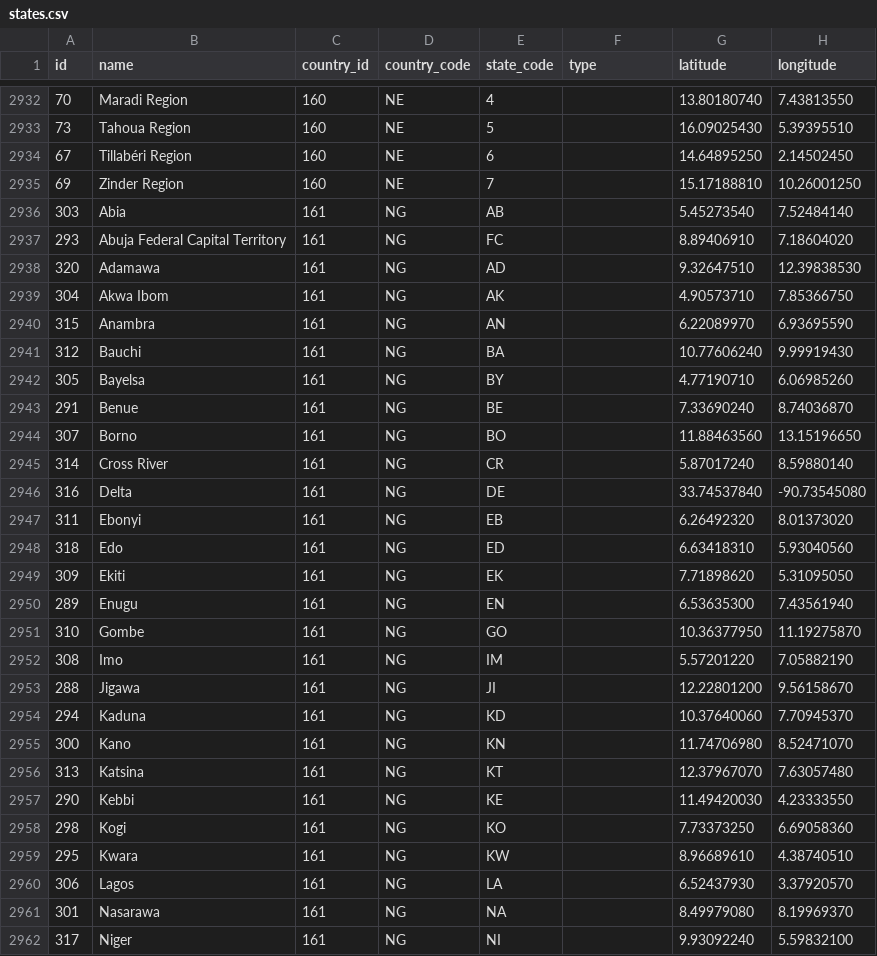
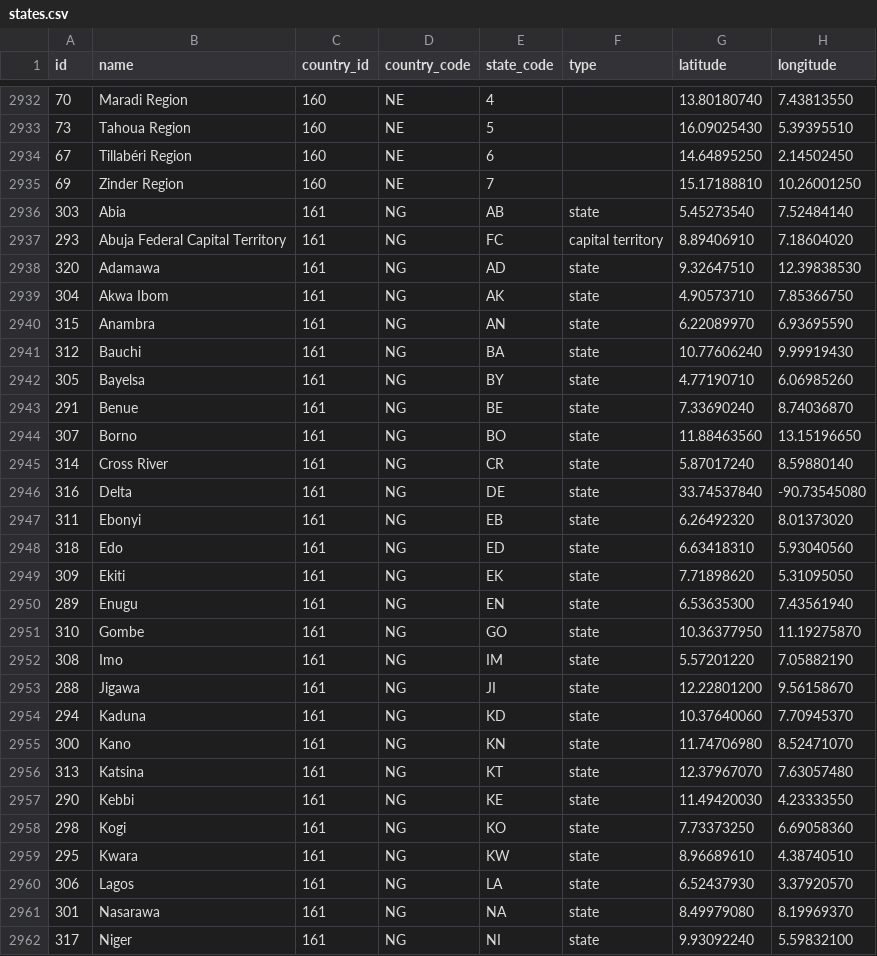
Before and after one commit to dr5hn/countries-states-cities-database, a CSV file: csv/states.csv, drawn as a sheet; only a part is shown, gaps mark what is left out; the diff covers the shown part only.

```diff
--- a/csv/states.csv
+++ b/csv/states.csv
@@ -2935,28 +2935,28 @@ id,name,country_id,country_code,state_code,type,latitude,longitude
 69,"Zinder Region",160,NE,7,,15.17188810,10.26001250
-303,Abia,161,NG,AB,,5.45273540,7.52484140
-293,"Abuja Federal Capital Territory",161,NG,FC,,8.89406910,7.18604020
-320,Adamawa,161,NG,AD,,9.32647510,12.39838530
-304,"Akwa Ibom",161,NG,AK,,4.90573710,7.85366750
-315,Anambra,161,NG,AN,,6.22089970,6.93695590
-312,Bauchi,161,NG,BA,,10.77606240,9.99919430
-305,Bayelsa,161,NG,BY,,4.77190710,6.06985260
-291,Benue,161,NG,BE,,7.33690240,8.74036870
-307,Borno,161,NG,BO,,11.88463560,13.15196650
-314,"Cross River",161,NG,CR,,5.87017240,8.59880140
-316,Delta,161,NG,DE,,33.74537840,-90.73545080
-311,Ebonyi,161,NG,EB,,6.26492320,8.01373020
-318,Edo,161,NG,ED,,6.63418310,5.93040560
-309,Ekiti,161,NG,EK,,7.71898620,5.31095050
-289,Enugu,161,NG,EN,,6.53635300,7.43561940
-310,Gombe,161,NG,GO,,10.36377950,11.19275870
-308,Imo,161,NG,IM,,5.57201220,7.05882190
-288,Jigawa,161,NG,JI,,12.22801200,9.56158670
-294,Kaduna,161,NG,KD,,10.37640060,7.70945370
-300,Kano,161,NG,KN,,11.74706980,8.52471070
-313,Katsina,161,NG,KT,,12.37967070,7.63057480
-290,Kebbi,161,NG,KE,,11.49420030,4.23333550
-298,Kogi,161,NG,KO,,7.73373250,6.69058360
-295,Kwara,161,NG,KW,,8.96689610,4.38740510
-306,Lagos,161,NG,LA,,6.52437930,3.37920570
-301,Nasarawa,161,NG,NA,,8.49979080,8.19969370
-317,Niger,161,NG,NI,,9.93092240,5.59832100
+303,Abia,161,NG,AB,state,5.45273540,7.52484140
+293,"Abuja Federal Capital Territory",161,NG,FC,"capital territory",8.89406910,7.18604020
+320,Adamawa,161,NG,AD,state,9.32647510,12.39838530
+304,"Akwa Ibom",161,NG,AK,state,4.90573710,7.85366750
+315,Anambra,161,NG,AN,state,6.22089970,6.93695590
+312,Bauchi,161,NG,BA,state,10.77606240,9.99919430
+305,Bayelsa,161,NG,BY,state,4.77190710,6.06985260
+291,Benue,161,NG,BE,state,7.33690240,8.74036870
+307,Borno,161,NG,BO,state,11.88463560,13.15196650
+314,"Cross River",161,NG,CR,state,5.87017240,8.59880140
+316,Delta,161,NG,DE,state,33.74537840,-90.73545080
+311,Ebonyi,161,NG,EB,state,6.26492320,8.01373020
+318,Edo,161,NG,ED,state,6.63418310,5.93040560
+309,Ekiti,161,NG,EK,state,7.71898620,5.31095050
+289,Enugu,161,NG,EN,state,6.53635300,7.43561940
+310,Gombe,161,NG,GO,state,10.36377950,11.19275870
+308,Imo,161,NG,IM,state,5.57201220,7.05882190
+288,Jigawa,161,NG,JI,state,12.22801200,9.56158670
+294,Kaduna,161,NG,KD,state,10.37640060,7.70945370
+300,Kano,161,NG,KN,state,11.74706980,8.52471070
+313,Katsina,161,NG,KT,state,12.37967070,7.63057480
+290,Kebbi,161,NG,KE,state,11.49420030,4.23333550
+298,Kogi,161,NG,KO,state,7.73373250,6.69058360
+295,Kwara,161,NG,KW,state,8.96689610,4.38740510
+306,Lagos,161,NG,LA,state,6.52437930,3.37920570
+301,Nasarawa,161,NG,NA,state,8.49979080,8.19969370
+317,Niger,161,NG,NI,state,9.93092240,5.59832100
```
Also changed, not shown: 4 added rows, 2 removed rows and 72 edited cells elsewhere in this file, 21 other files.
